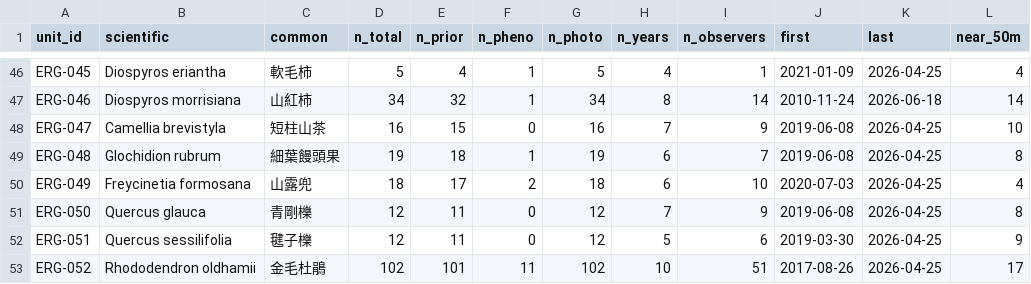
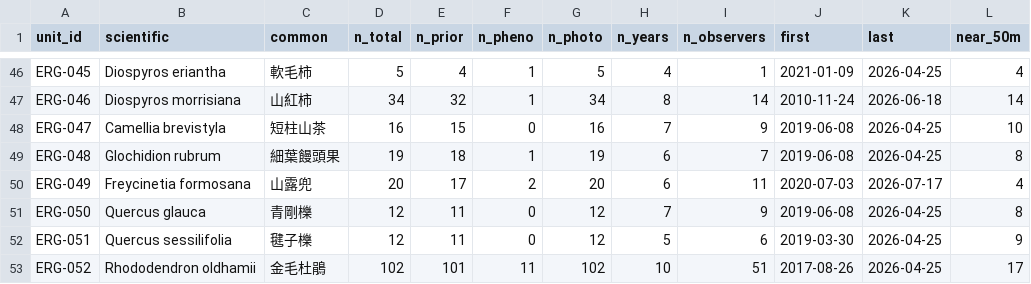
Before and after one commit to BunnyTailGra22/erge-iNAT, a CSV file: data/history/coverage.csv, drawn as a sheet; only a part is shown, gaps mark what is left out.

```diff
--- a/data/history/coverage.csv
+++ b/data/history/coverage.csv
@@ -49,3 +49,3 @@ ERG-047,Camellia brevistyla,短柱山茶,16,15,0,16,7,9,2019-06-08,2026-04-25,10
 ERG-048,Glochidion rubrum,細葉饅頭果,19,18,1,19,6,7,2019-06-08,2026-04-25,8
-ERG-049,Freycinetia formosana,山露兜,18,17,2,18,6,10,2020-07-03,2026-04-25,4
+ERG-049,Freycinetia formosana,山露兜,20,17,2,20,6,11,2020-07-03,2026-07-17,4
 ERG-050,Quercus glauca,青剛櫟,12,11,0,12,7,9,2019-06-08,2026-04-25,8
```
Also changed, not shown: 4 other files.
